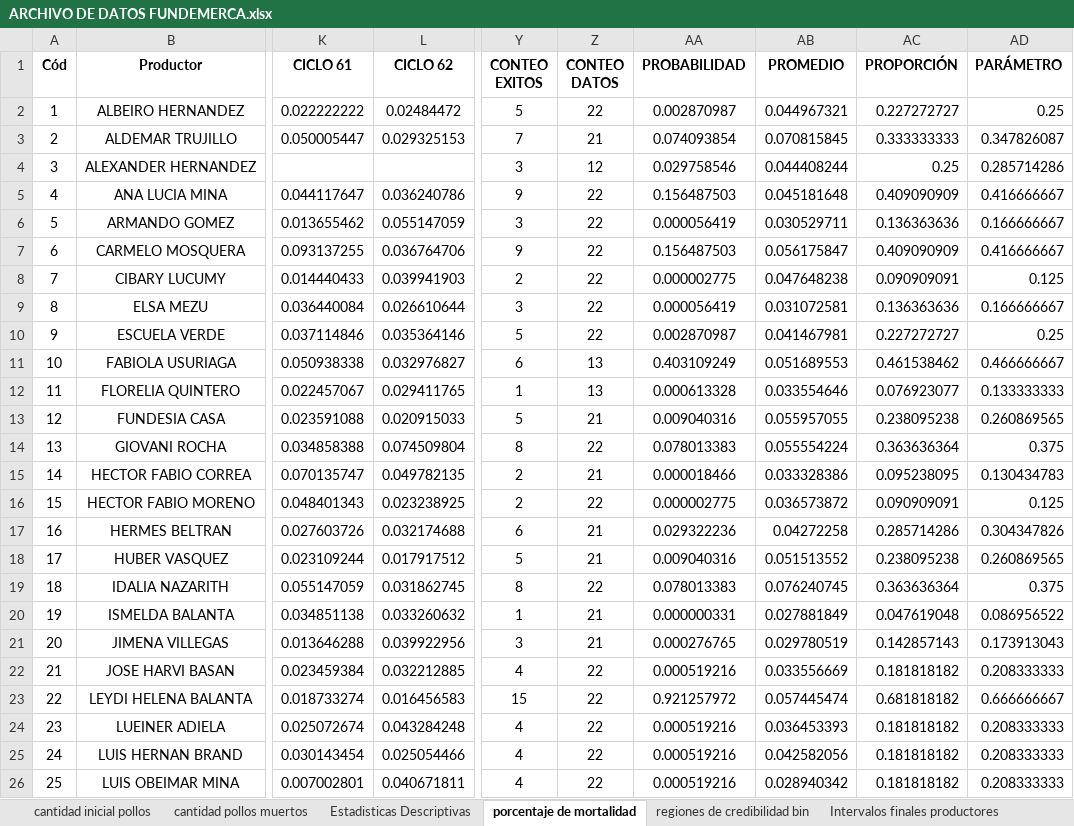
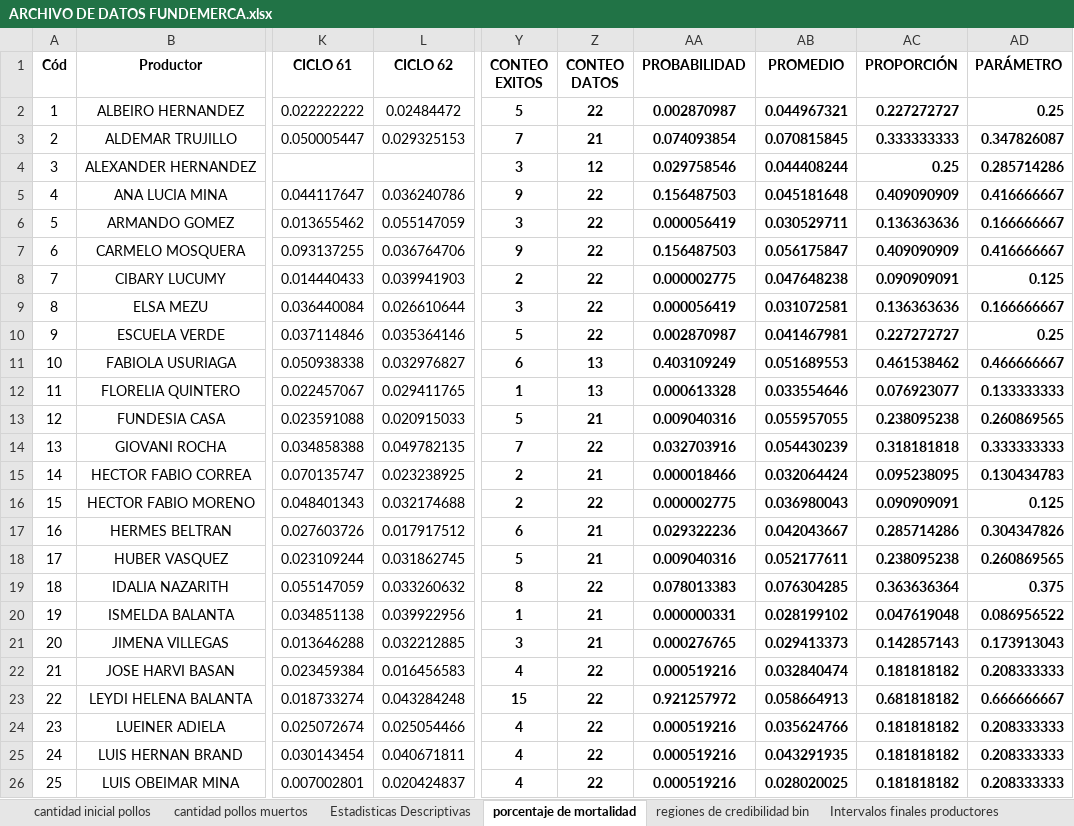
Before and after one commit to KevinChica1128/Consultoria, an Excel workbook: ARCHIVO DE DATOS FUNDEMERCA.xlsx, sheet porcentaje de mortalidad, drawn as a sheet; only a part is shown, gaps mark what is left out; values as stored, in another font and other column widths than the file's, no borders; charts and pictures not drawn; the diff covers the shown part only; the diff names each change by its address in the sheet, - before the commit and + after, or states it on an @@ line.

```diff
--- a/ARCHIVO DE DATOS FUNDEMERCA.xlsx (sheet porcentaje de mortalidad)
+++ b/ARCHIVO DE DATOS FUNDEMERCA.xlsx (sheet porcentaje de mortalidad)
-Y2:AD26 bold: off
+Y2:AD26 bold: on
-L14 (CICLO 62): 0.074509804
+L14 (CICLO 62): 0.049782135
-Y14 (CONTEO EXITOS): 8
+Y14 (CONTEO EXITOS): 7
-AA14 (PROBABILIDAD): 0.078013383
+AA14 (PROBABILIDAD): 0.032703916
-AB14 (PROMEDIO): 0.055554224
+AB14 (PROMEDIO): 0.054430239
-AC14 (PROPORCIÓN): 0.363636364
+AC14 (PROPORCIÓN): 0.318181818
-AD14 (PARÁMETRO): 0.375
+AD14 (PARÁMETRO): 0.333333333
-L15 (CICLO 62): 0.049782135
+L15 (CICLO 62): 0.023238925
-AB15 (PROMEDIO): 0.033328386
+AB15 (PROMEDIO): 0.032064424
-L16 (CICLO 62): 0.023238925
+L16 (CICLO 62): 0.032174688
-AB16 (PROMEDIO): 0.036573872
+AB16 (PROMEDIO): 0.036980043
-L17 (CICLO 62): 0.032174688
+L17 (CICLO 62): 0.017917512
-AB17 (PROMEDIO): 0.04272258
+AB17 (PROMEDIO): 0.042043667
-L18 (CICLO 62): 0.017917512
+L18 (CICLO 62): 0.031862745
-AB18 (PROMEDIO): 0.051513552
+AB18 (PROMEDIO): 0.052177611
-L19 (CICLO 62): 0.031862745
+L19 (CICLO 62): 0.033260632
-AB19 (PROMEDIO): 0.076240745
+AB19 (PROMEDIO): 0.076304285
-L20 (CICLO 62): 0.033260632
+L20 (CICLO 62): 0.039922956
-AB20 (PROMEDIO): 0.027881849
+AB20 (PROMEDIO): 0.028199102
-L21 (CICLO 62): 0.039922956
+L21 (CICLO 62): 0.032212885
-AB21 (PROMEDIO): 0.029780519
+AB21 (PROMEDIO): 0.029413373
-L22 (CICLO 62): 0.032212885
+L22 (CICLO 62): 0.016456583
-AB22 (PROMEDIO): 0.033556669
+AB22 (PROMEDIO): 0.032840474
-L23 (CICLO 62): 0.016456583
+L23 (CICLO 62): 0.043284248
-AB23 (PROMEDIO): 0.057445474
+AB23 (PROMEDIO): 0.058664913
-L24 (CICLO 62): 0.043284248
+L24 (CICLO 62): 0.025054466
-AB24 (PROMEDIO): 0.036453393
+AB24 (PROMEDIO): 0.035624766
-L25 (CICLO 62): 0.025054466
+L25 (CICLO 62): 0.040671811
-AB25 (PROMEDIO): 0.042582056
+AB25 (PROMEDIO): 0.043291935
-L26 (CICLO 62): 0.040671811
+L26 (CICLO 62): 0.020424837
-AB26 (PROMEDIO): 0.028940342
+AB26 (PROMEDIO): 0.028020025
```
Also changed, not shown: 20 edited cells and cell formats elsewhere in this sheet, sheet Intervalos finales productores, sheet cantidad inicial pollos, sheet regiones de credibilidad bin, sheet cantidad pollos muertos, sheet Estadisticas Descriptivas, formulas that keep their value, charts or pictures, INDIVIDUALES/productor 1.xlsx, propuesta fundemerca.xlsx, 4 other files.
